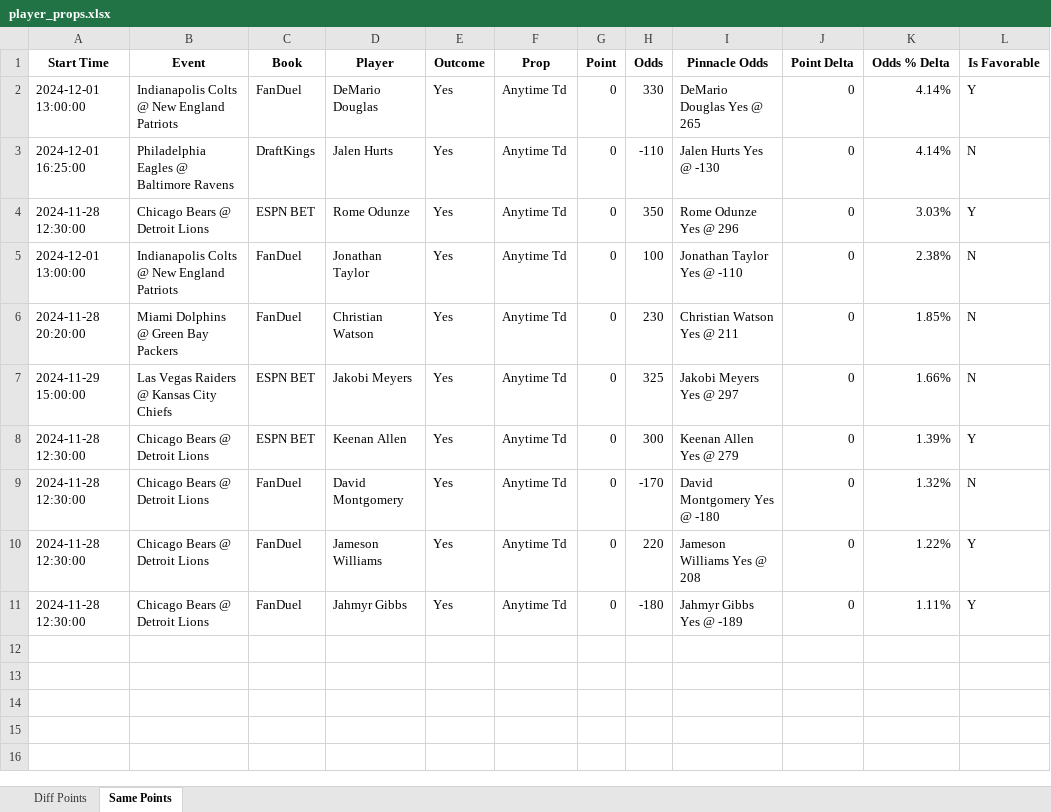
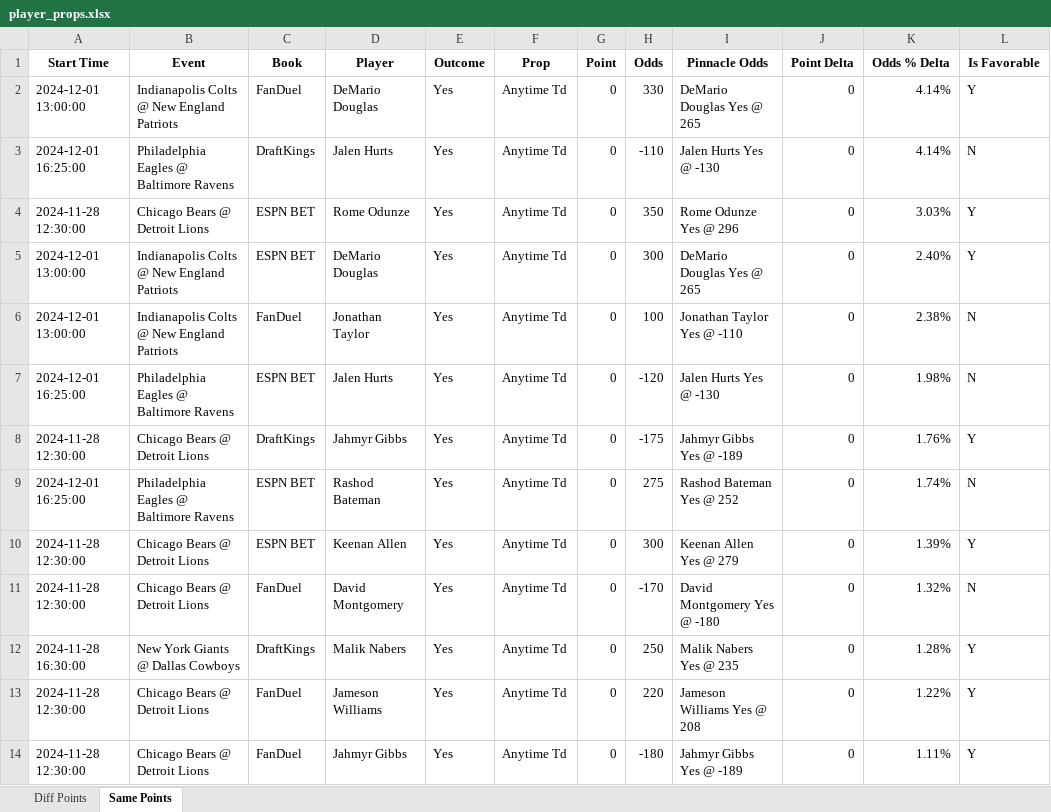
Before and after one commit to rahulShahCode/player-props-scraper, an Excel workbook: player_props.xlsx, sheet Same Points, drawn as a sheet; values as stored, in another font and other column widths than the file's, no borders; addresses are those after the commit; the diff names each change by its address in the sheet, - before the commit and + after, or states it on an @@ line.

```diff
--- a/player_props.xlsx (sheet Same Points)
+++ b/player_props.xlsx (sheet Same Points)
+row 5: 2024-12-01 13:00:00 | Indianapolis Colts @ New England Patriots | ESPN BET | DeMario Douglas | Yes | Anytime Td | 0 | 300 | DeMario Douglas Yes @ 265 | 0 | 2.40% | Y
-A7 (Start Time): 2024-11-28 20:20:00
+A7 (Start Time): 2024-12-01 16:25:00
-B7 (Event): Miami Dolphins @ Green Bay Packers
+B7 (Event): Philadelphia Eagles @ Baltimore Ravens
-C7 (Book): FanDuel
+C7 (Book): ESPN BET
-D7 (Player): Christian Watson
+D7 (Player): Jalen Hurts
-H7 (Odds): 230
+H7 (Odds): -120
-I7 (Pinnacle Odds): Christian Watson Yes @ 211
+I7 (Pinnacle Odds): Jalen Hurts Yes @ -130
-K7 (Odds % Delta): 1.85%
+K7 (Odds % Delta): 1.98%
+row 8: 2024-11-28 12:30:00 | Chicago Bears @ Detroit Lions | DraftKings | Jahmyr Gibbs | Yes | Anytime Td | 0 | -175 | Jahmyr Gibbs Yes @ -189 | 0 | 1.76% | Y
-A9 (Start Time): 2024-11-29 15:00:00
+A9 (Start Time): 2024-12-01 16:25:00
-B9 (Event): Las Vegas Raiders @ Kansas City Chiefs
+B9 (Event): Philadelphia Eagles @ Baltimore Ravens
-D9 (Player): Jakobi Meyers
+D9 (Player): Rashod Bateman
-H9 (Odds): 325
+H9 (Odds): 275
-I9 (Pinnacle Odds): Jakobi Meyers Yes @ 297
+I9 (Pinnacle Odds): Rashod Bateman Yes @ 252
-K9 (Odds % Delta): 1.66%
+K9 (Odds % Delta): 1.74%
+row 12: 2024-11-28 16:30:00 | New York Giants @ Dallas Cowboys | DraftKings | Malik Nabers | Yes | Anytime Td | 0 | 250 | Malik Nabers Yes @ 235 | 0 | 1.28% | Y
```
Also changed, not shown: sheet Diff Points, 2 other files.
